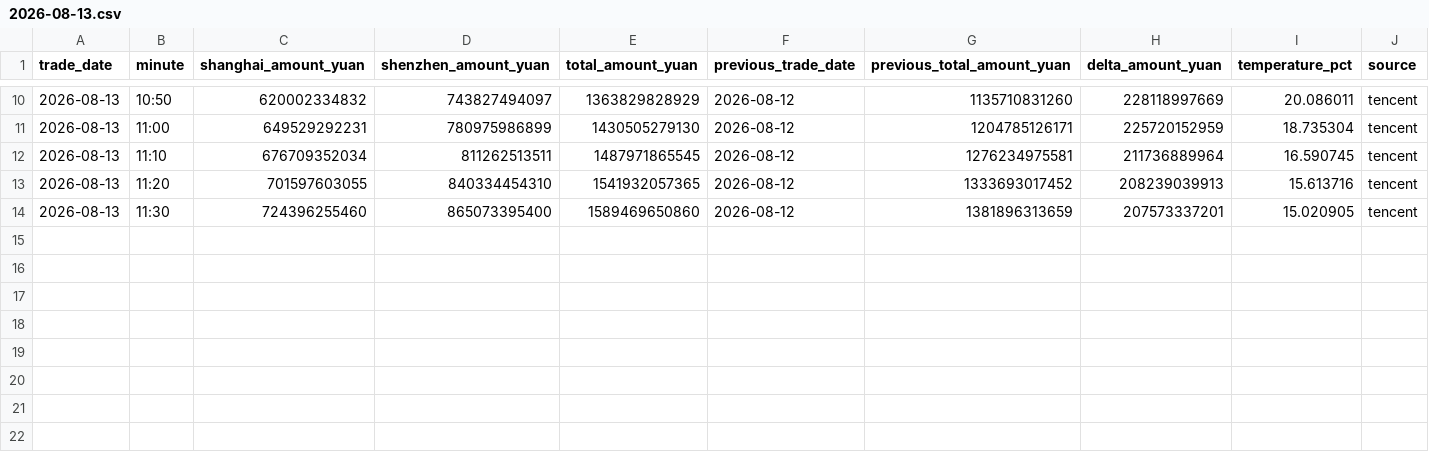
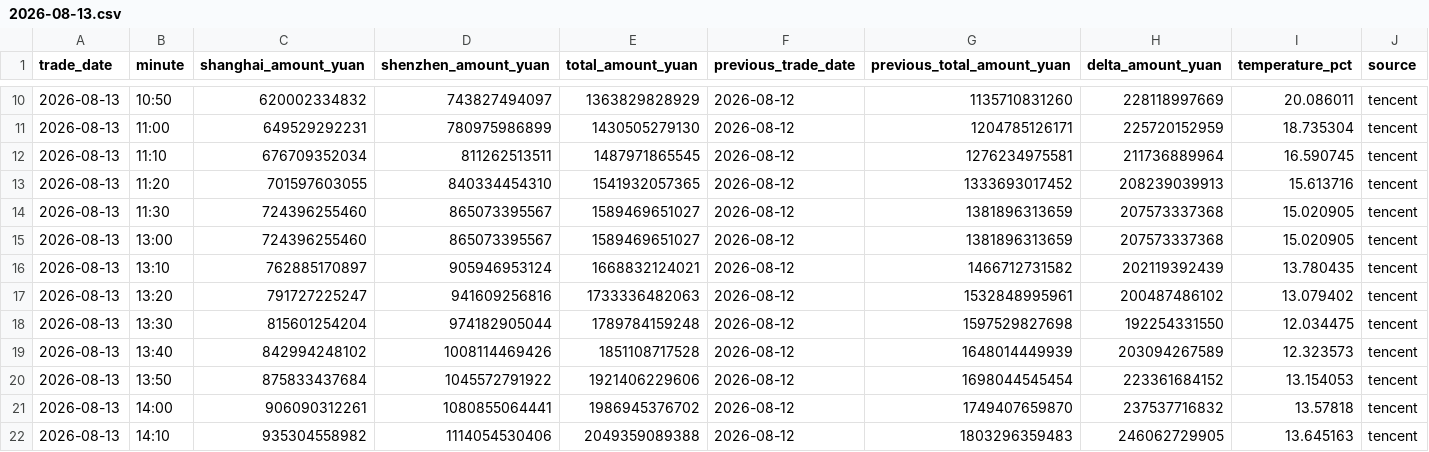
Before and after one commit to huyuyua/myfirstproject, a CSV file: docs/history/2026/2026-08-13.csv, drawn as a sheet; only a part is shown, gaps mark what is left out; rows hold the shown columns only; the diff names each change by its address in the sheet, - before the commit and + after, or states it on an @@ line.

```diff
--- a/docs/history/2026/2026-08-13.csv
+++ b/docs/history/2026/2026-08-13.csv
-D14 (shenzhen_amount_yuan): 865073395400
+D14 (shenzhen_amount_yuan): 865073395567
-E14 (total_amount_yuan): 1589469650860
+E14 (total_amount_yuan): 1589469651027
-H14 (delta_amount_yuan): 207573337201
+H14 (delta_amount_yuan): 207573337368
+row 15: 2026-08-13 | 13:00 | 724396255460 | 865073395567 | 1589469651027 | 2026-08-12 | 1381896313659 | 207573337368 | 15.020905 | tencent
+row 16: 2026-08-13 | 13:10 | 762885170897 | 905946953124 | 1668832124021 | 2026-08-12 | 1466712731582 | 202119392439 | 13.780435 | tencent
+row 17: 2026-08-13 | 13:20 | 791727225247 | 941609256816 | 1733336482063 | 2026-08-12 | 1532848995961 | 200487486102 | 13.079402 | tencent
+row 18: 2026-08-13 | 13:30 | 815601254204 | 974182905044 | 1789784159248 | 2026-08-12 | 1597529827698 | 192254331550 | 12.034475 | tencent
+row 19: 2026-08-13 | 13:40 | 842994248102 | 1008114469426 | 1851108717528 | 2026-08-12 | 1648014449939 | 203094267589 | 12.323573 | tencent
+row 20: 2026-08-13 | 13:50 | 875833437684 | 1045572791922 | 1921406229606 | 2026-08-12 | 1698044545454 | 223361684152 | 13.154053 | tencent
+row 21: 2026-08-13 | 14:00 | 906090312261 | 1080855064441 | 1986945376702 | 2026-08-12 | 1749407659870 | 237537716832 | 13.57818 | tencent
+row 22: 2026-08-13 | 14:10 | 935304558982 | 1114054530406 | 2049359089388 | 2026-08-12 | 1803296359483 | 246062729905 | 13.645163 | tencent
```
Also changed, not shown: 4 other files.
